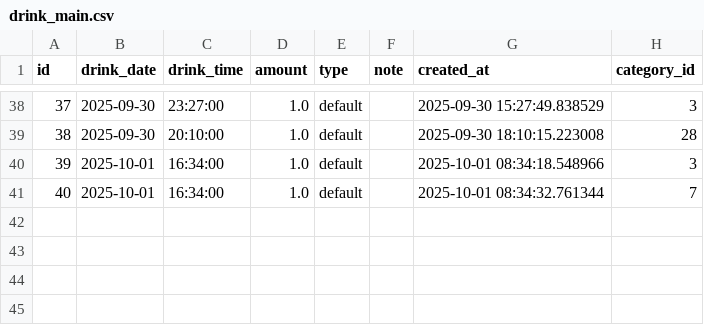
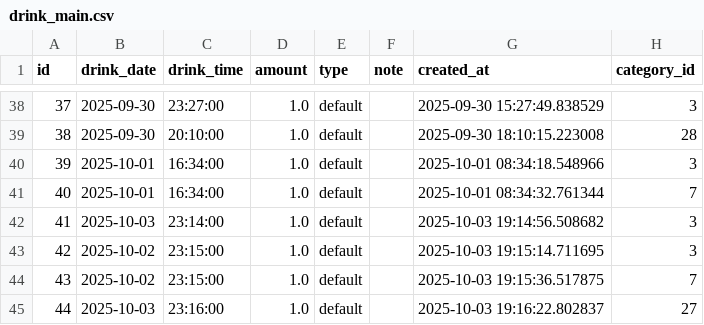
Before and after one commit to ray-0411/finance-web, a CSV file: db_backup/drink_main.csv, drawn as a sheet; only a part is shown, gaps mark what is left out.

Commit message:
Auto backup on 2025/10/04 18:00:16

```diff
--- a/db_backup/drink_main.csv
+++ b/db_backup/drink_main.csv
@@ -41 +41,5 @@
 40,2025-10-01,16:34:00,1.0,default,,2025-10-01 08:34:32.761344,7
+41,2025-10-03,23:14:00,1.0,default,,2025-10-03 19:14:56.508682,3
+42,2025-10-02,23:15:00,1.0,default,,2025-10-03 19:15:14.711695,3
+43,2025-10-02,23:15:00,1.0,default,,2025-10-03 19:15:36.517875,7
+44,2025-10-03,23:16:00,1.0,default,,2025-10-03 19:16:22.802837,27
```
Also changed, not shown: db_backup/work_events.csv, db_backup/work_main.csv.
